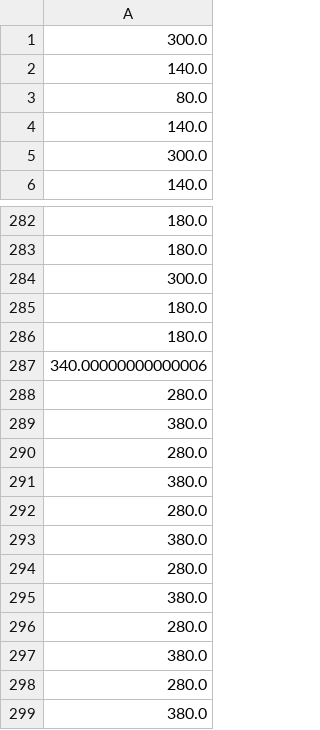
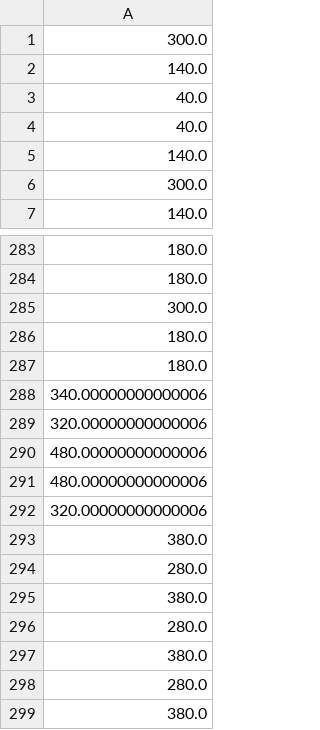
Before and after one commit to LauritsFog/Rapport_3, a CSV file: RValuesNonLinear.csv, drawn as a sheet; only a part is shown, gaps mark what is left out; the diff covers the shown part only.

```diff
--- a/RValuesNonLinear.csv
+++ b/RValuesNonLinear.csv
@@ -2,3 +2,4 @@
 140.0
-80.0
+40.0
+40.0
 140.0
@@ -287,7 +288,6 @@
 340.00000000000006
-280.0
-380.0
-280.0
-380.0
-280.0
+320.00000000000006
+480.00000000000006
+480.00000000000006
+320.00000000000006
 380.0
```
Also changed, not shown: 15 added rows, 10 removed rows, 1 moved row and 1 edited cell elsewhere in this file, RValues.csv, interHeight.csv, 11 other files.
